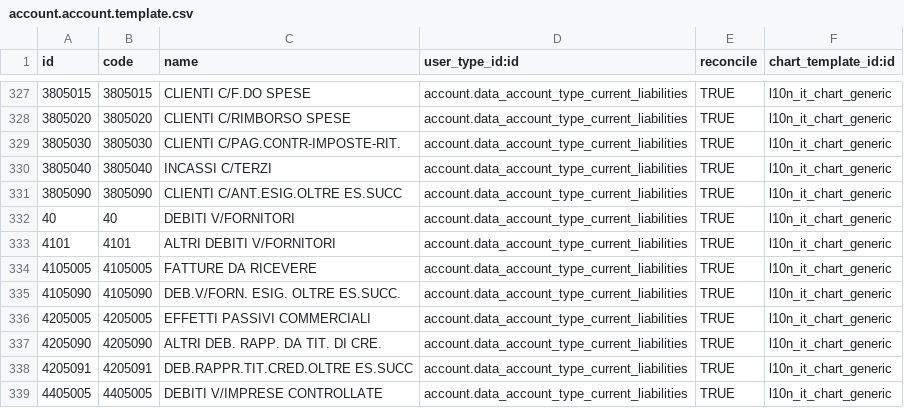
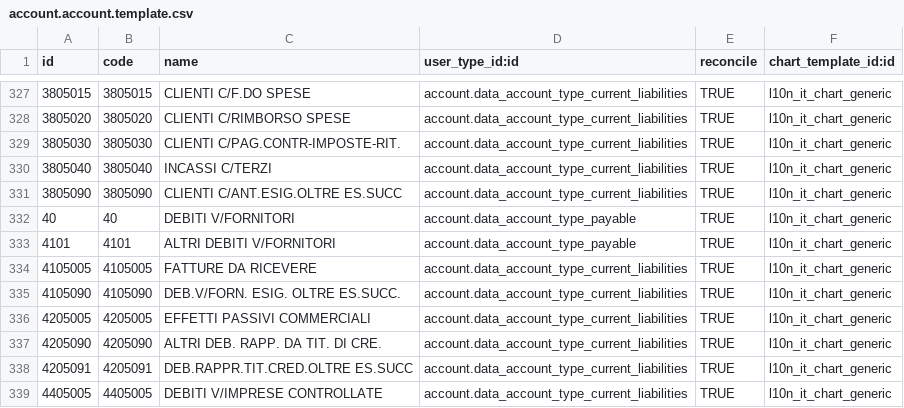
Before and after one commit to efatto/efatto, a CSV file: l10n_it_generic/data/account.account.template.csv, drawn as a sheet; only a part is shown, gaps mark what is left out.

Commit message:
[FIX] payable type for supplier accounts

```diff
--- a/l10n_it_generic/data/account.account.template.csv
+++ b/l10n_it_generic/data/account.account.template.csv
@@ -331,4 +331,4 @@ id,code,name,user_type_id:id,reconcile,chart_template_id:id
 3805090,3805090,CLIENTI C/ANT.ESIG.OLTRE ES.SUCC,account.data_account_type_current_liabilities,TRUE,l10n_it_chart_generic
-40,40,DEBITI V/FORNITORI,account.data_account_type_current_liabilities,TRUE,l10n_it_chart_generic
-4101,4101,ALTRI DEBITI V/FORNITORI,account.data_account_type_current_liabilities,TRUE,l10n_it_chart_generic
+40,40,DEBITI V/FORNITORI,account.data_account_type_payable,TRUE,l10n_it_chart_generic
+4101,4101,ALTRI DEBITI V/FORNITORI,account.data_account_type_payable,TRUE,l10n_it_chart_generic
 4105005,4105005,FATTURE DA RICEVERE,account.data_account_type_current_liabilities,TRUE,l10n_it_chart_generic
```
